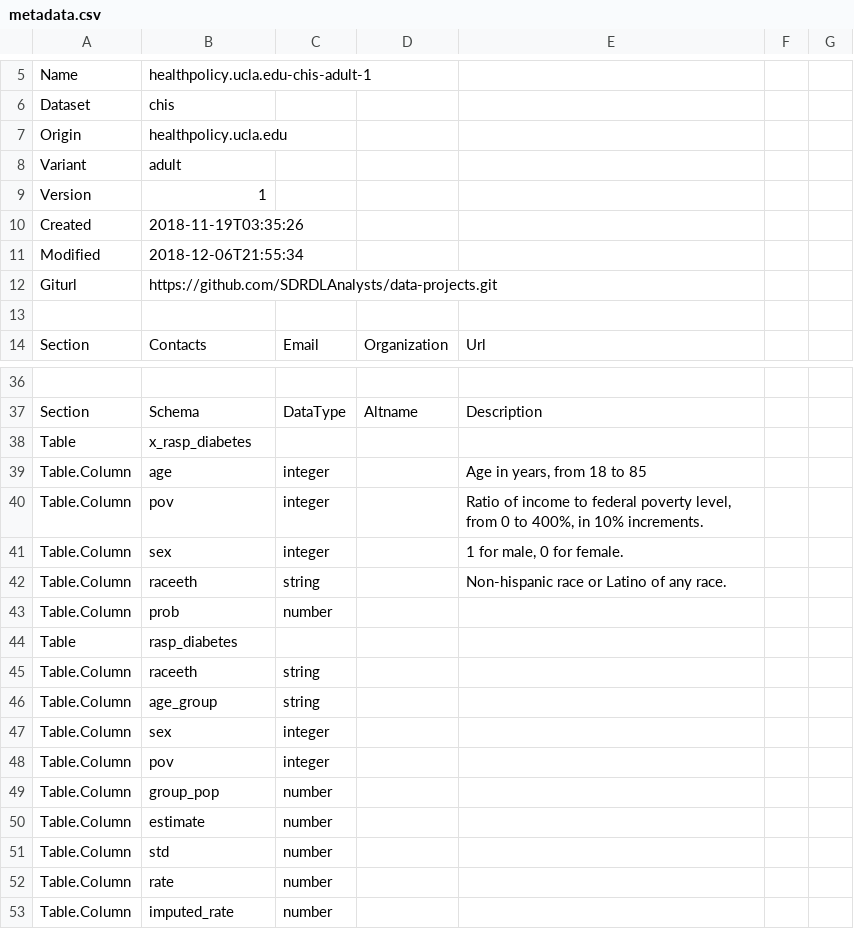
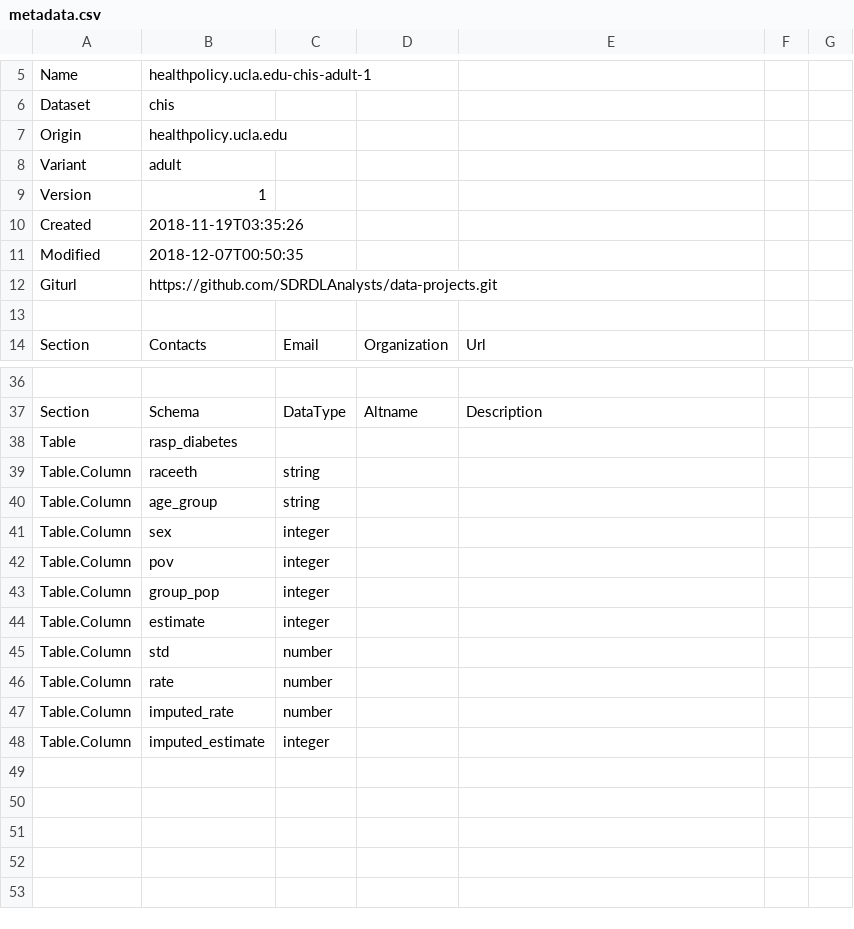
Before and after one commit to SDRDLAnalysts/data-projects, a CSV file: chis/healthpolicy.ucla.edu-chis/metadata.csv, drawn as a sheet; only a part is shown, gaps mark what is left out; removed rows and columns are numbered as before the commit, all else as after; the diff names each change by its address in the sheet, - before the commit and + after, or states it on an @@ line.

```diff
--- a/chis/healthpolicy.ucla.edu-chis/metadata.csv
+++ b/chis/healthpolicy.ucla.edu-chis/metadata.csv
-B11: 2018-12-06T21:55:34
+B11: 2018-12-07T00:50:35
-row 38: Table | x_rasp_diabetes
-row 39: Table.Column | age | integer |  | Age in years, from 18 to 85
-row 40: Table.Column | pov | integer |  | Ratio of income to federal poverty level, from 0 to 400%, in 10% increments.
-row 41: Table.Column | sex | integer |  | 1 for male, 0 for female.
-row 42: Table.Column | raceeth | string |  | Non-hispanic race or Latino of any race.
-row 43: Table.Column | prob | number
-C43:C44: number
+C43:C44: integer
+row 48: Table.Column | imputed_estimate | integer
```
Also changed, not shown: sandiegodata.org/sandiegodata.org-diabetes_sae/metadata.csv, 3 other files.
